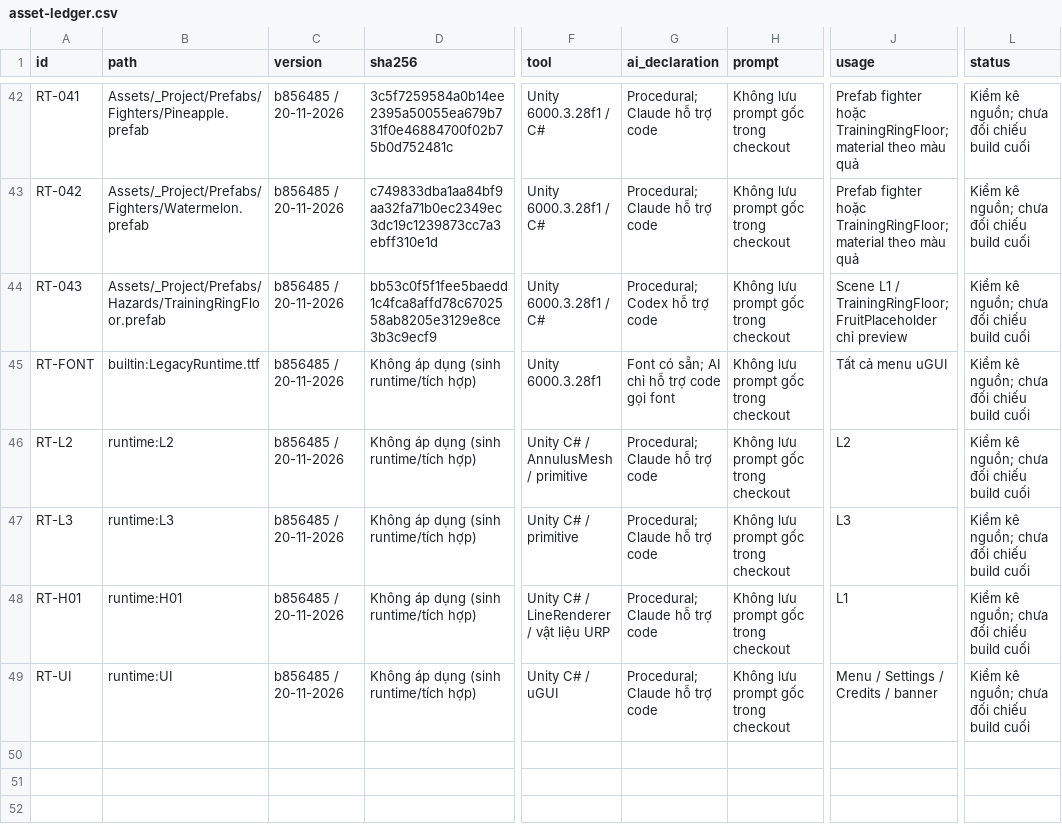
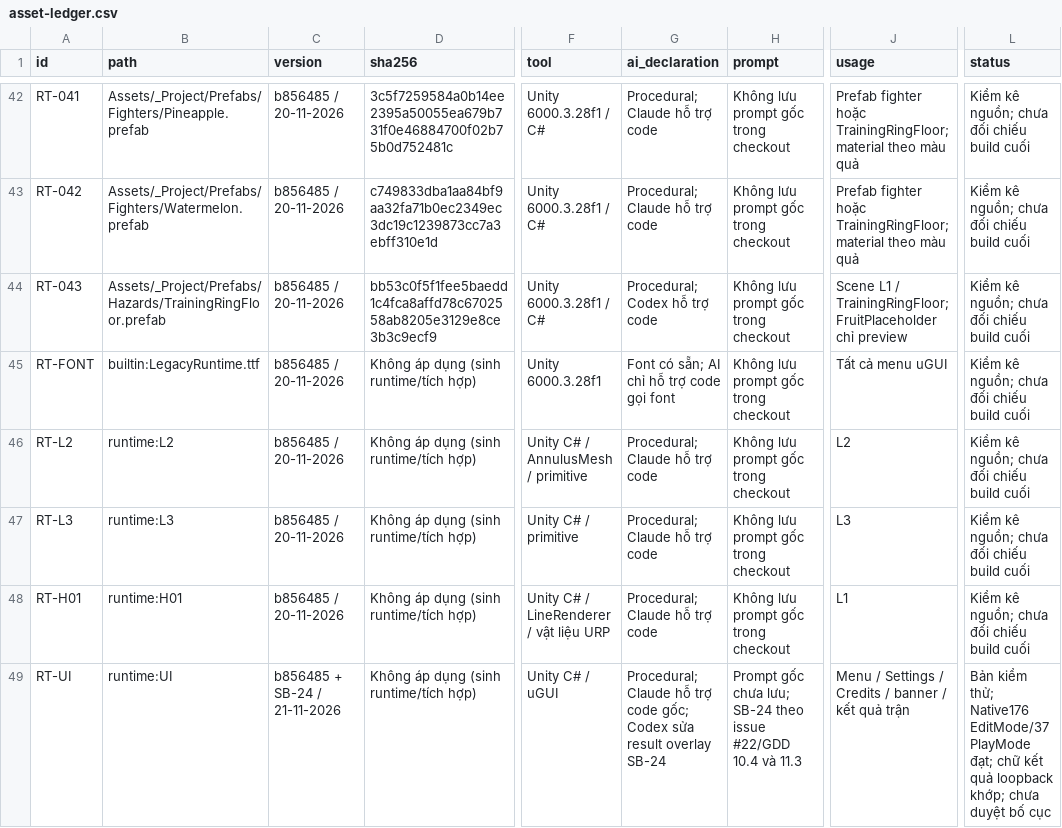
Before and after one commit to cornel05/squishy-bump, a CSV file: docs/asset-ledger.csv, drawn as a sheet; only a part is shown, gaps mark what is left out; the diff names each change by its address in the sheet, - before the commit and + after, or states it on an @@ line.

```diff
--- a/docs/asset-ledger.csv
+++ b/docs/asset-ledger.csv
-C49 (version): b856485 / 20-11-2026
+C49 (version): b856485 + SB-24 / 21-11-2026
-G49 (ai_declaration): …trợ code
+G49 (ai_declaration): …trợ code gốc; Codex sửa result overlay SB-24
-H49 (prompt): Không lưu prompt gốc trong checkout
+H49 (prompt): Prompt gốc chưa lưu; SB-24 theo issue #22/GDD 10.4 và 11.3
-J49 (usage): Menu / Settings / Credits / banner
+J49 (usage): Menu / Settings / Credits / banner / kết quả trận
-L49 (status): Kiểm kê nguồn; chưa đối chiếu build cuối
+L49 (status): Bản kiểm thử; Native176 EditMode/37 PlayMode đạt; chữ kết quả loopback khớp; chưa duyệt bố cục
```
Also changed, not shown: 20 other files.
